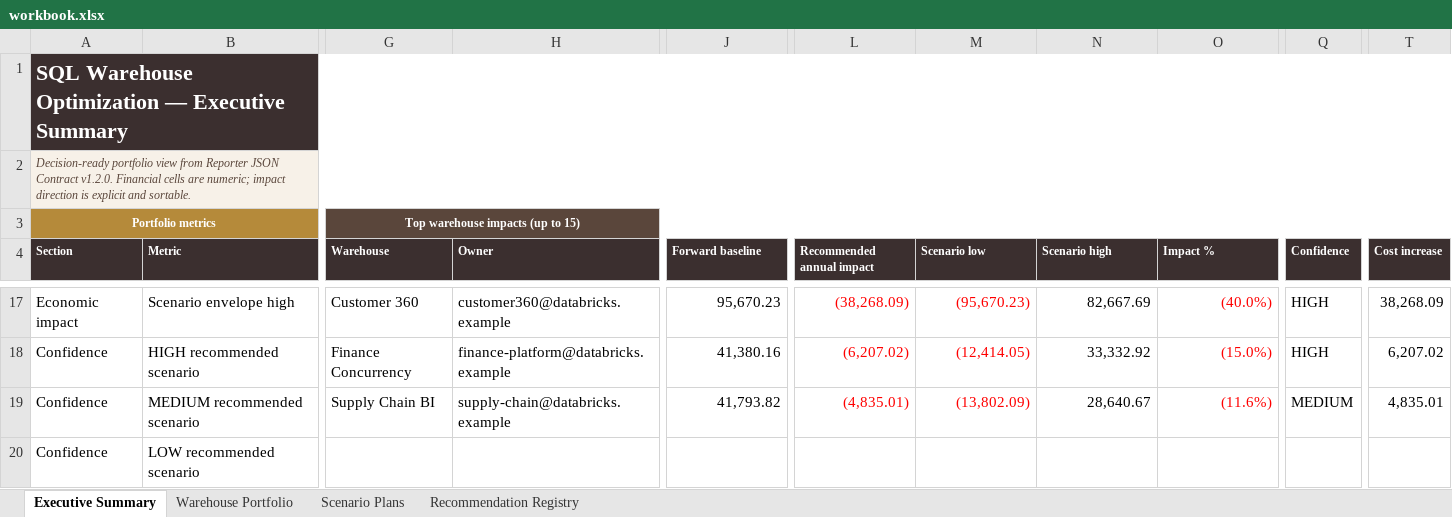
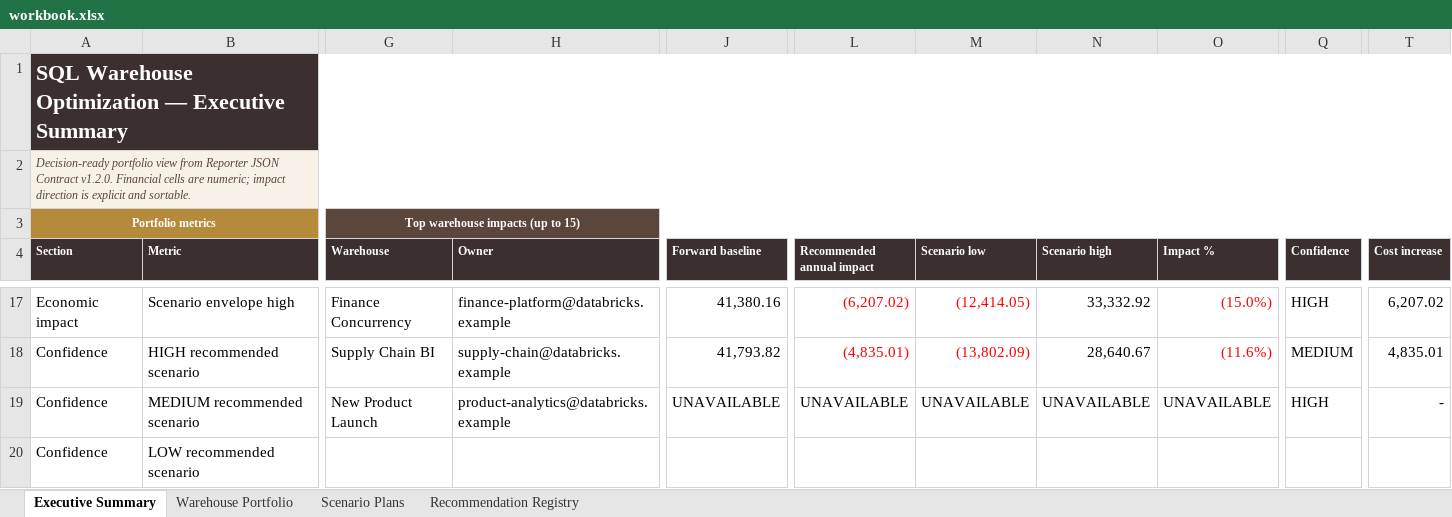
Before and after one commit to thiaga-gk/expert-funicular, an Excel workbook: examples/demo_output/workbook.xlsx, sheet Executive Summary, drawn as a sheet; only a part is shown, gaps mark what is left out; values as stored, in another font and other column widths than the file's, no borders; charts and pictures and conditional formats and table styles not drawn; the diff covers the shown part only; the diff names each change by its address in the sheet, - before the commit and + after, or states it on an @@ line.

```diff
--- a/examples/demo_output/workbook.xlsx (sheet Executive Summary)
+++ b/examples/demo_output/workbook.xlsx (sheet Executive Summary)
-G17 (Warehouse): Customer 360
+G17 (Warehouse): Finance Concurrency
-H17 (Owner): customer360@databricks.example
+H17 (Owner): finance-platform@databricks.example
-J17 (Forward baseline): 95,670.23
+J17 (Forward baseline): 41,380.16
-L17 (Recommended annual impact): (38,268.09)
+L17 (Recommended annual impact): (6,207.02)
-M17 (Scenario low): (95,670.23)
+M17 (Scenario low): (12,414.05)
-N17 (Scenario high): 82,667.69
+N17 (Scenario high): 33,332.92
-O17 (Impact %): (40.0%)
+O17 (Impact %): (15.0%)
-T17 (Cost increase): 38,268.09
+T17 (Cost increase): 6,207.02
-G18 (Warehouse): Finance Concurrency
+G18 (Warehouse): Supply Chain BI
-H18 (Owner): finance-platform@databricks.example
+H18 (Owner): supply-chain@databricks.example
-J18 (Forward baseline): 41,380.16
+J18 (Forward baseline): 41,793.82
-L18 (Recommended annual impact): (6,207.02)
+L18 (Recommended annual impact): (4,835.01)
-M18 (Scenario low): (12,414.05)
+M18 (Scenario low): (13,802.09)
-N18 (Scenario high): 33,332.92
+N18 (Scenario high): 28,640.67
-O18 (Impact %): (15.0%)
+O18 (Impact %): (11.6%)
-Q18 (Confidence): HIGH
+Q18 (Confidence): MEDIUM
-T18 (Cost increase): 6,207.02
+T18 (Cost increase): 4,835.01
-G19 (Warehouse): Supply Chain BI
+G19 (Warehouse): New Product Launch
-H19 (Owner): supply-chain@databricks.example
+H19 (Owner): product-analytics@databricks.example
-J19 (Forward baseline): 41,793.82
+J19 (Forward baseline): UNAVAILABLE
-L19 (Recommended annual impact): (4,835.01)
+L19 (Recommended annual impact): UNAVAILABLE
-L19:M19 text colour: #FF0000
+L19:M19 text colour: black
-M19 (Scenario low): (13,802.09)
+M19 (Scenario low): UNAVAILABLE
-N19 (Scenario high): 28,640.67
+N19 (Scenario high): UNAVAILABLE
-O19 (Impact %): (11.6%)
+O19 (Impact %): UNAVAILABLE
-O19 text colour: #FF0000
+O19 text colour: black
-Q19 (Confidence): MEDIUM
+Q19 (Confidence): HIGH
-T19 (Cost increase): 4,835.01
+T19 (Cost increase): -
```
Also changed, not shown: 31 edited cells and cell formats elsewhere in this sheet, sheet Recommendation Registry, sheet Scenario Plans, sheet Warehouse Portfolio, 5 other files.
